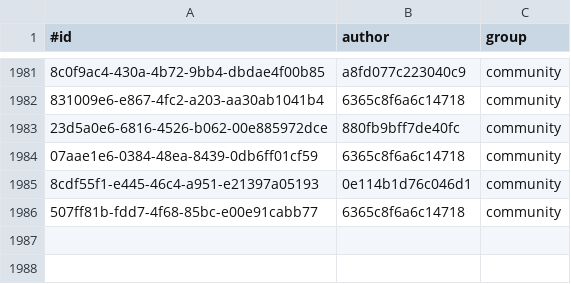
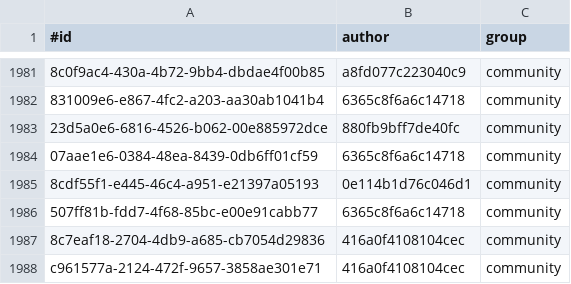
Before and after one commit to KlaudiuszLedwoch/Iron-Admiral, a CSV file: payload/Mods/IronAdmiralDesigns/design_authors.csv, drawn as a sheet; only a part is shown, gaps mark what is left out; the diff names each change by its address in the sheet, - before the commit and + after, or states it on an @@ line.

Commit message:
Data and installer from development 384f54c6

```diff
--- a/payload/Mods/IronAdmiralDesigns/design_authors.csv
+++ b/payload/Mods/IronAdmiralDesigns/design_authors.csv
+row 1987: 8c7eaf18-2704-4db9-a685-cb7054d29836 | 416a0f4108104cec | community
+row 1988: c961577a-2124-472f-9657-3858ae301e71 | 416a0f4108104cec | community
```
Also changed, not shown: payload/Mods/IronAdmiralDesigns/design_stats_pool.csv, payload/Mods/loadingScreens.csv, 7 other files.
